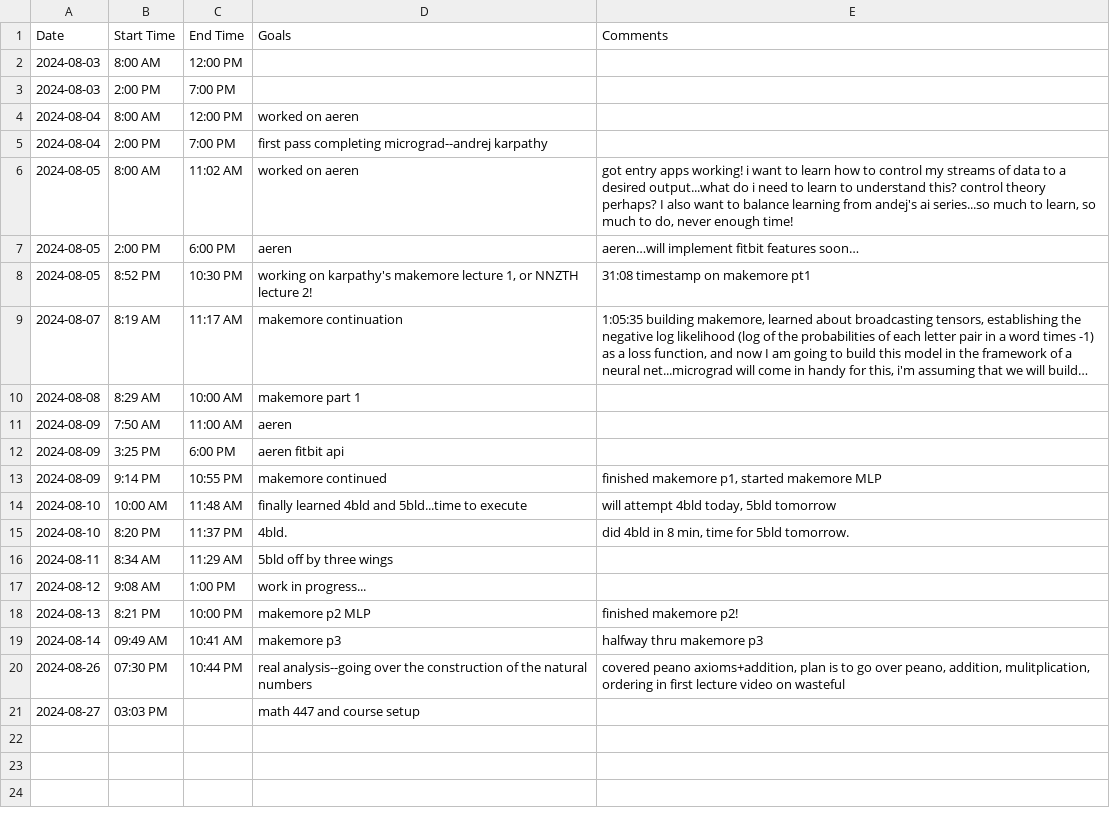
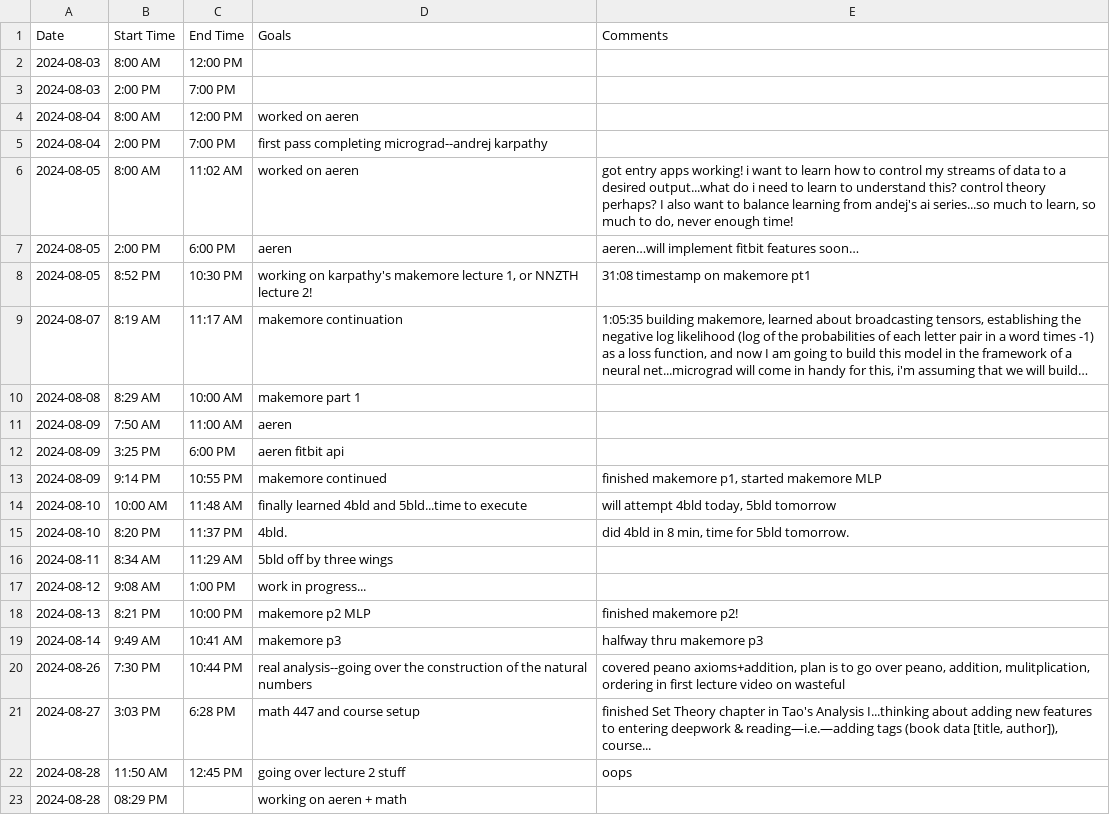
Before and after one commit to jerichlee2/aeren, a CSV file: csv/deepwork.csv, drawn as a sheet; long unchanged cells end in …; the diff names each change by its address in the sheet, - before the commit and + after, or states it on an @@ line.

```diff
--- a/csv/deepwork.csv
+++ b/csv/deepwork.csv
-B19 (Start Time): 09:49 AM
+B19 (Start Time): 9:49 AM
-B20 (Start Time): 07:30 PM
+B20 (Start Time): 7:30 PM
-B21 (Start Time): 03:03 PM
+B21 (Start Time): 3:03 PM
-C21 (End Time): (empty)
+C21 (End Time): 6:28 PM
-E21 (Comments): (empty)
+E21 (Comments): finished Set Theory chapter in Tao's Analysis I...thinking about adding new features to entering deepwork & reading—i.e.—adding tags (book data [title, author]), course...
+row 22: 2024-08-28 | 11:50 AM | 12:45 PM | going over lecture 2 stuff | oops
+row 23: 2024-08-28 | 08:29 PM |  | working on aeren + math
```
Also changed, not shown: csv/books.csv, csv/diet.csv, 7 other files.
